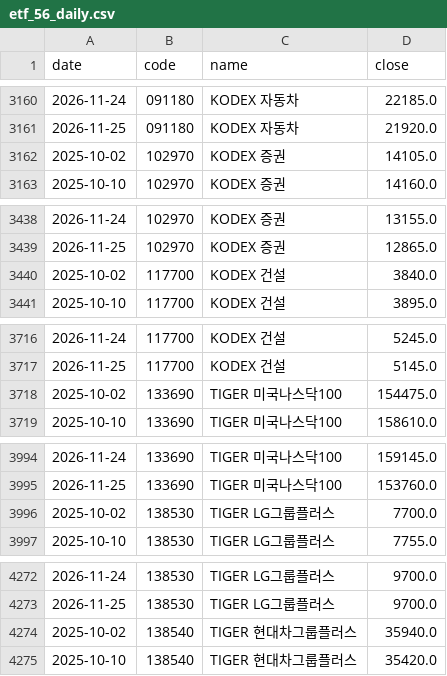
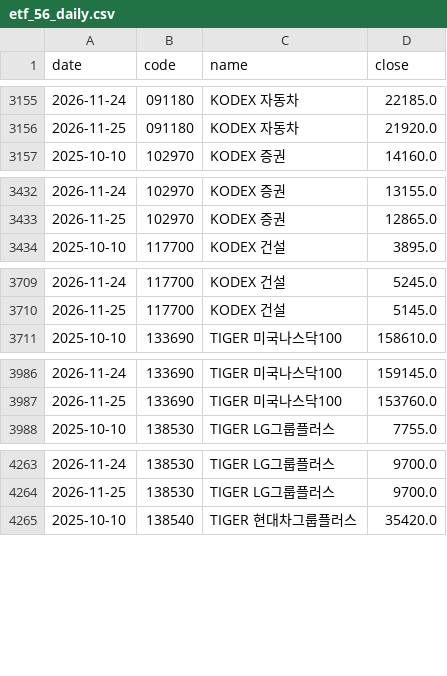
Before and after one commit to gwlway2021-droid/krx-etf-56, a CSV file: data/etf_56_daily.csv, drawn as a sheet; only a part is shown, gaps mark what is left out; the diff covers the shown part only; the diff names each change by its address in the sheet, - before the commit and + after, or states it on an @@ line.

```diff
--- a/data/etf_56_daily.csv
+++ b/data/etf_56_daily.csv
-row 3162: 2025-10-02 | 102970 | KODEX 증권 | 14105.0
-row 3440: 2025-10-02 | 117700 | KODEX 건설 | 3840.0
-row 3718: 2025-10-02 | 133690 | TIGER 미국나스닥100 | 154475.0
-row 3996: 2025-10-02 | 138530 | TIGER LG그룹플러스 | 7700.0
-row 4274: 2025-10-02 | 138540 | TIGER 현대차그룹플러스 | 35940.0
```
Also changed, not shown: 42 removed rows elsewhere in this file, 1 other file.
